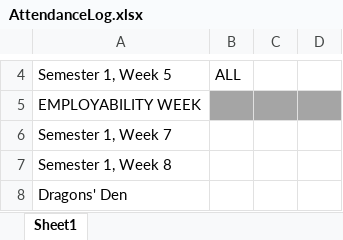
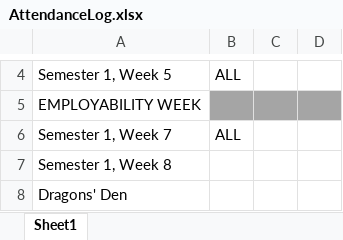
Before and after one commit to NclUniCSC2022Team6/Admin-files, an Excel workbook: AttendanceLog.xlsx, sheet Sheet1, drawn as a sheet; only a part is shown, gaps mark what is left out; values as stored, in another font and other column widths than the file's, no borders; the diff names each change by its address in the sheet, - before the commit and + after, or states it on an @@ line.

Commit message:
Update AttendanceLog.xlsx

```diff
--- a/AttendanceLog.xlsx (sheet Sheet1)
+++ b/AttendanceLog.xlsx (sheet Sheet1)
-B6: (empty)
+B6: ALL
```
